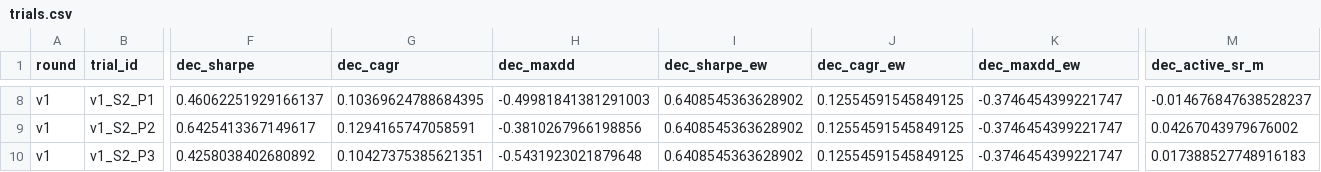
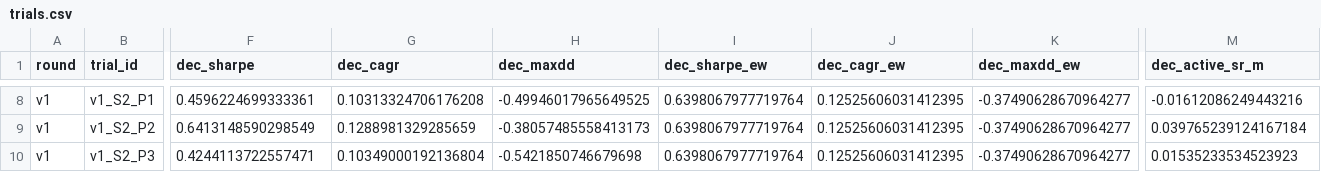
Before and after one commit to shitahito6677/SNP, a CSV file: model_A/trials.csv, drawn as a sheet; only a part is shown, gaps mark what is left out; the diff covers the shown part only; the diff names each change by its address in the sheet, - before the commit and + after, or states it on an @@ line.

```diff
--- a/model_A/trials.csv
+++ b/model_A/trials.csv
-F8 (dec_sharpe): 0.46062251929166137
+F8 (dec_sharpe): 0.4596224699333361
-G8 (dec_cagr): 0.10369624788684395
+G8 (dec_cagr): 0.10313324706176208
-H8 (dec_maxdd): -0.49981841381291003
+H8 (dec_maxdd): -0.49946017965649525
-I8:I10 (dec_sharpe_ew): 0.6408545363628902
+I8:I10 (dec_sharpe_ew): 0.6398067977719764
-J8:J10 (dec_cagr_ew): 0.12554591545849125
+J8:J10 (dec_cagr_ew): 0.12525606031412395
-K8:K10 (dec_maxdd_ew): -0.3746454399221747
+K8:K10 (dec_maxdd_ew): -0.37490628670964277
-M8 (dec_active_sr_m): -0.014676847638528237
+M8 (dec_active_sr_m): -0.01612086249443216
-F9 (dec_sharpe): 0.6425413367149617
+F9 (dec_sharpe): 0.6413148590298549
-G9 (dec_cagr): 0.1294165747058591
+G9 (dec_cagr): 0.1288981329285659
-H9 (dec_maxdd): -0.3810267966198856
+H9 (dec_maxdd): -0.38057485558413173
-M9 (dec_active_sr_m): 0.04267043979676002
+M9 (dec_active_sr_m): 0.039765239124167184
-F10 (dec_sharpe): 0.4258038402680892
+F10 (dec_sharpe): 0.4244113722557471
-G10 (dec_cagr): 0.10427375385621351
+G10 (dec_cagr): 0.10349000192136804
-H10 (dec_maxdd): -0.5431923021879648
+H10 (dec_maxdd): -0.5421850746679698
-M10 (dec_active_sr_m): 0.017388527748916183
+M10 (dec_active_sr_m): 0.01535233534523923
```
Also changed, not shown: 143 edited cells elsewhere in this file, 6 other files.
